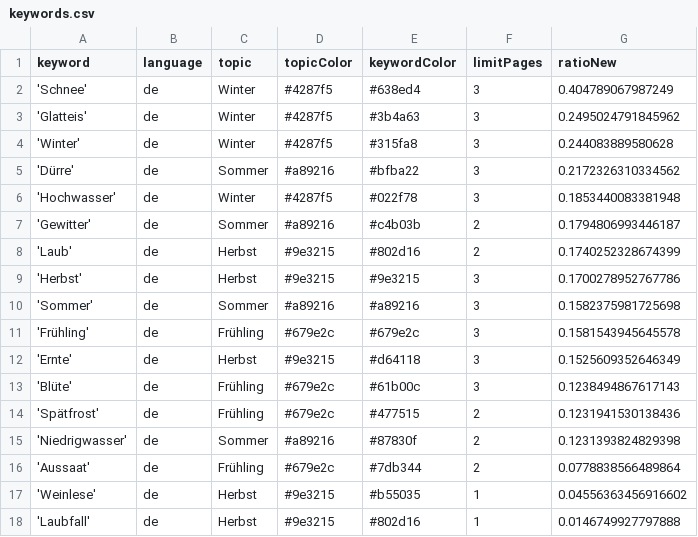
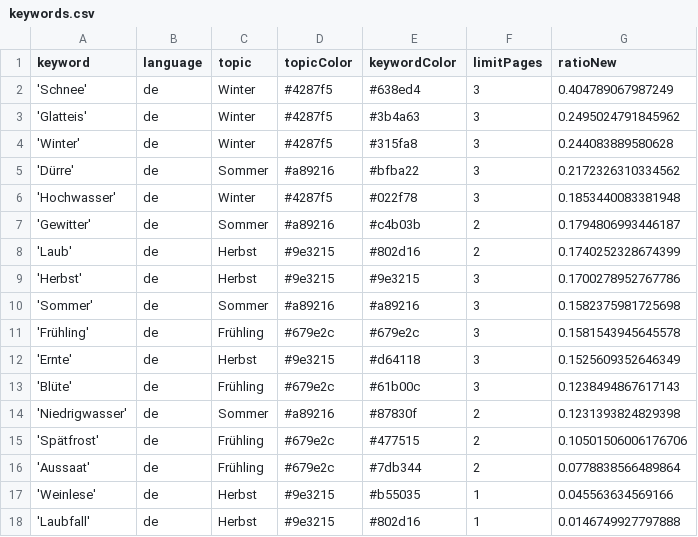
Before and after one commit to tlais147-physgeo01/snowIceIsComing, a CSV file: keywords.csv, drawn as a sheet.

Commit message:
Commit from GitHub Actions (harvest:0.0)

```diff
--- a/keywords.csv
+++ b/keywords.csv
@@ -13,6 +13,6 @@ keyword,language,topic,topicColor,keywordColor,limitPages,ratioNew
 'Blüte',de,Frühling,#679e2c,#61b00c,3,0.1238494867617143
-'Spätfrost',de,Frühling,#679e2c,#477515,2,0.1231941530138436
 'Niedrigwasser',de,Sommer,#a89216,#87830f,2,0.1231393824829398
+'Spätfrost',de,Frühling,#679e2c,#477515,2,0.10501506006176706
 'Aussaat',de,Frühling,#679e2c,#7db344,2,0.0778838566489864
-'Weinlese',de,Herbst,#9e3215,#b55035,1,0.04556363456916602
+'Weinlese',de,Herbst,#9e3215,#b55035,1,0.045563634569166
 'Laubfall',de,Herbst,#9e3215,#802d16,1,0.0146749927797888
```
